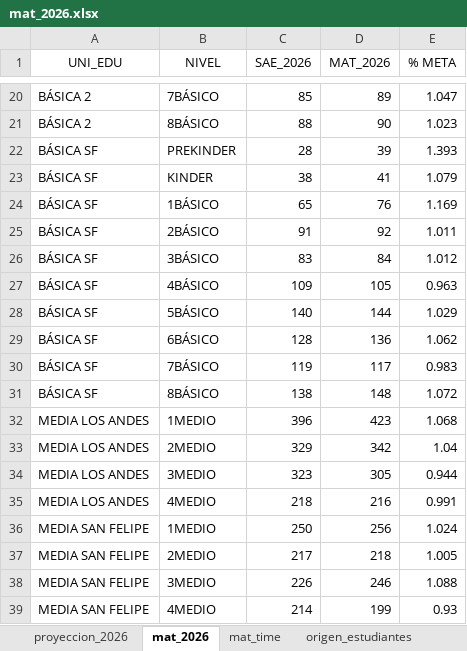
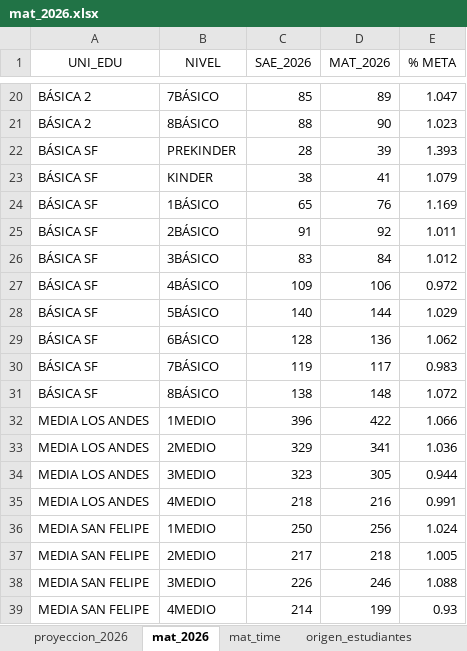
Before and after one commit to cjsepulveda/Proyect_multi_page, an Excel workbook: src/pages/data/mat_2026.xlsx, sheet mat_2026, drawn as a sheet; only a part is shown, gaps mark what is left out; values as stored, in another font and other column widths than the file's, no borders; the diff names each change by its address in the sheet, - before the commit and + after, or states it on an @@ line.

```diff
--- a/src/pages/data/mat_2026.xlsx (sheet mat_2026)
+++ b/src/pages/data/mat_2026.xlsx (sheet mat_2026)
-D27 (MAT_2026): 105
+D27 (MAT_2026): 106
-E27 (% META): 0.963
+E27 (% META): 0.972
-D32 (MAT_2026): 423
+D32 (MAT_2026): 422
-E32 (% META): 1.068
+E32 (% META): 1.066
-D33 (MAT_2026): 342
+D33 (MAT_2026): 341
-E33 (% META): 1.04
+E33 (% META): 1.036
```
Also changed, not shown: sheet origen_colegios, sheet mat_time, sheet genero, sheet origen_estudiantes, sheet com_est.
